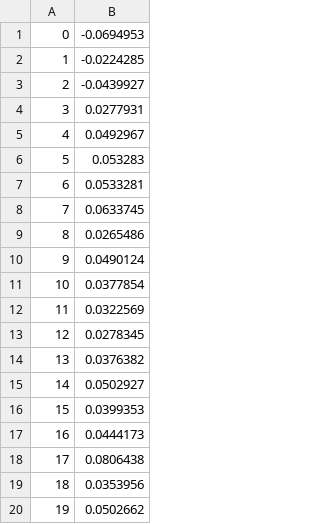
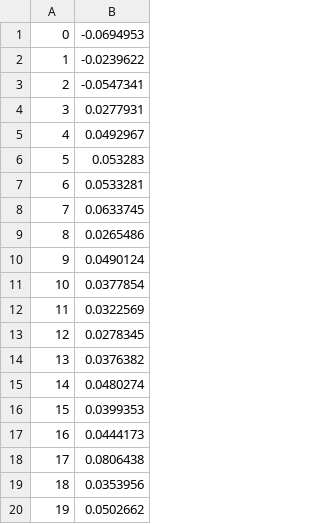
Before and after one commit to Nick-Symons/BME-463, a CSV file: _5_PWaveAmps.csv, drawn as a sheet; only a part is shown.

```diff
--- a/_5_PWaveAmps.csv
+++ b/_5_PWaveAmps.csv
@@ -1,4 +1,4 @@
 0,-0.0694953
-1,-0.0224285
-2,-0.0439927
+1,-0.0239622
+2,-0.0547341
 3,0.0277931
@@ -14,3 +14,3 @@
 13,0.0376382
-14,0.0502927
+14,0.0480274
 15,0.0399353
```
Also changed, not shown: _4_QRStimestamps.csv, _6_SearchRegions.csv, 12 other files.
